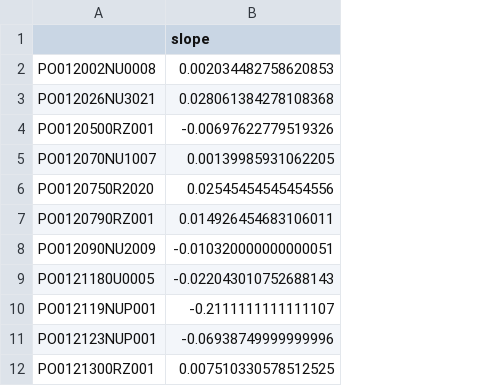
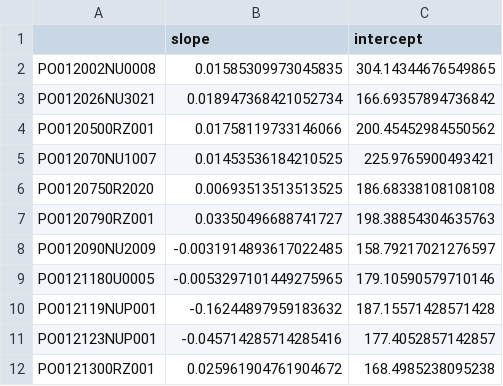
Before and after one commit to paolchol/custom_packages, a CSV file: analisi_serie_storiche/res_sslope.csv, drawn as a sheet; only a part is shown; removed rows and columns are numbered as before the commit, all else as after; the diff names each change by its address in the sheet, - before the commit and + after, or states it on an @@ line.

Commit message:
ordered sgi heatmap; get base value raster

```diff
--- a/analisi_serie_storiche/res_sslope.csv
+++ b/analisi_serie_storiche/res_sslope.csv
-column B (slope), rows 2-12: 0.002034482758620853 | 0.028061384278108368 | -0.00697622779519326 | 0.00139985931062205 | 0.02545454545454556 | 0.014926454683106011 | -0.010320000000000051 | -0.022043010752688143 | -0.2111111111111107 | -0.06938749999999996 | 0.007510330578512525
+column B (slope), rows 2-12: 0.01585309973045835 | 0.018947368421052734 | 0.01758119733146066 | 0.01453536184210525 | 0.00693513513513525 | 0.03350496688741727 | -0.0031914893617022485 | -0.0053297101449275965 | -0.16244897959183632 | -0.045714285714285416 | 0.025961904761904672
+column C (intercept), rows 2-12: 304.14344676549865 | 166.69357894736842 | 200.45452984550562 | 225.9765900493421 | 186.68338108108108 | 198.38854304635763 | 158.79217021276597 | 179.10590579710146 | 187.15571428571428 | 177.4052857142857 | 168.4985238095238
```
Also changed, not shown: analisi_serie_storiche/res_MK.csv, 9 other files.
